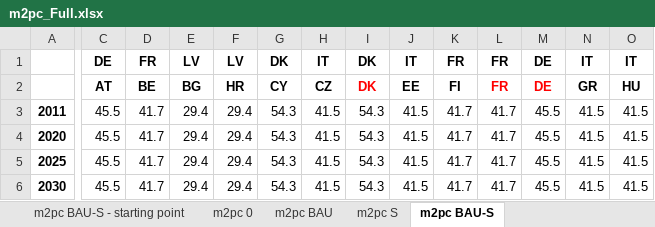
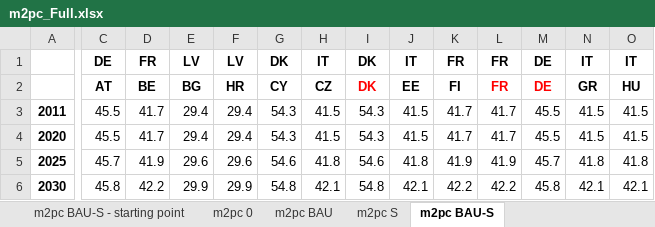
Before and after one commit to SESAM-Polimi/FULFILL_MARIO, an Excel workbook: Files for shocks/Full scale/m2pc_Full.xlsx, sheet m2pc BAU-S, drawn as a sheet; only a part is shown, gaps mark what is left out; values as stored, in another font and other column widths than the file's, no borders; the diff covers the shown part only; the diff names each change by its address in the sheet, - before the commit and + after, or states it on an @@ line.

```diff
--- a/Files for shocks/Full scale/m2pc_Full.xlsx (sheet m2pc BAU-S)
+++ b/Files for shocks/Full scale/m2pc_Full.xlsx (sheet m2pc BAU-S)
-C5: 45.5
+C5: 45.7
-D5: 41.7
+D5: 41.9
-E5: 29.4
+E5: 29.6
-F5: 29.4
+F5: 29.6
-G5: 54.3
+G5: 54.6
-H5: 41.5
+H5: 41.8
-I5: 54.3
+I5: 54.6
-J5: 41.5
+J5: 41.8
-K5: 41.7
+K5: 41.9
-L5: 41.7
+L5: 41.9
-M5: 45.5
+M5: 45.7
-N5: 41.5
+N5: 41.8
-O5: 41.5
+O5: 41.8
-C6: 45.5
+C6: 45.8
-D6: 41.7
+D6: 42.2
-E6: 29.4
+E6: 29.9
-F6: 29.4
+F6: 29.9
-G6: 54.3
+G6: 54.8
-H6: 41.5
+H6: 42.1
-I6: 54.3
+I6: 54.8
-J6: 41.5
+J6: 42.1
-K6: 41.7
+K6: 42.2
-L6: 41.7
+L6: 42.2
-M6: 45.5
+M6: 45.8
-N6: 41.5
+N6: 42.1
-O6: 41.5
+O6: 42.1
```
Also changed, not shown: 136 edited cells elsewhere in this sheet, sheet m2pc BAU-S - starting point, 3 other files.
